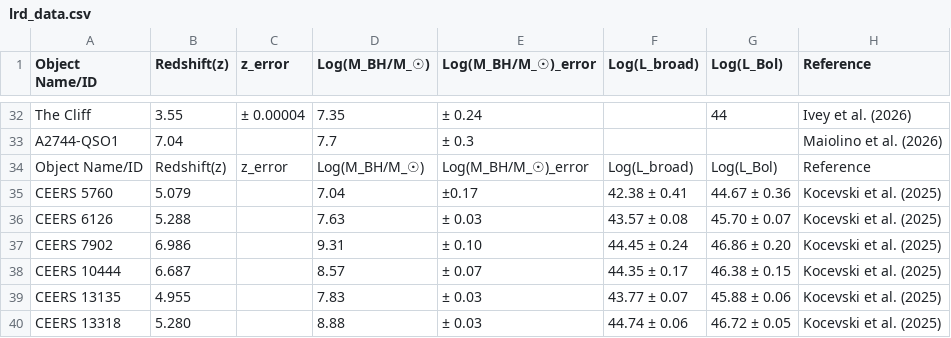
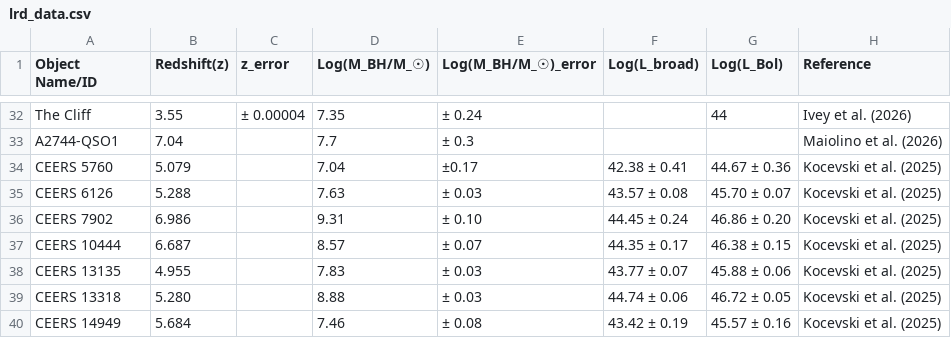
Before and after one commit to atauhd-ops/LRDs_list.csv, a CSV file: lrd_data.csv, drawn as a sheet; only a part is shown, gaps mark what is left out; the shorter side is filled out with more unchanged rows; the diff names each change by its address in the sheet, - before the commit and + after, or states it on an @@ line.

Commit message:
Update lrd_data.csv

```diff
--- a/lrd_data.csv
+++ b/lrd_data.csv
-row 34: Object Name/ID | Redshift(z) | z_error | Log(M_BH/M_☉) | Log(M_BH/M_☉)_error | Log(L_broad) | Log(L_Bol) | Reference
```
